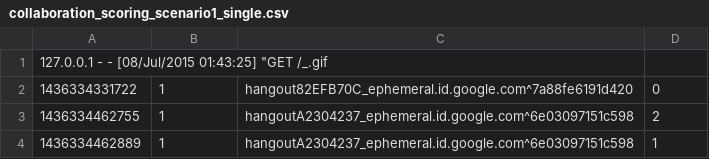
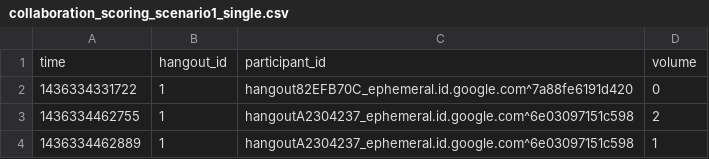
Before and after one commit to ConnectionScience/collaboration-scoring, a CSV file: data/collaboration_scoring_scenario1_single.csv, drawn as a sheet; only a part is shown; removed rows and columns are numbered as before the commit, all else as after; the diff names each change by its address in the sheet, - before the commit and + after, or states it on an @@ line.

Commit message:
Using consistent nomenclature for the talker
Initially it was assumed we would only get data from the person talking.
Since the volume data is for a Participant this will be reflected in the
analysis.

```diff
--- a/data/collaboration_scoring_scenario1_single.csv
+++ b/data/collaboration_scoring_scenario1_single.csv
-row 1: 127.0.0.1 - - [08/Jul/2015 01:43:25] "GET /_.gif
+row 1: time | hangout_id | participant_id | volume
```
Also changed, not shown: data/collaboration_scoring_scenario3_overtalk.csv.
